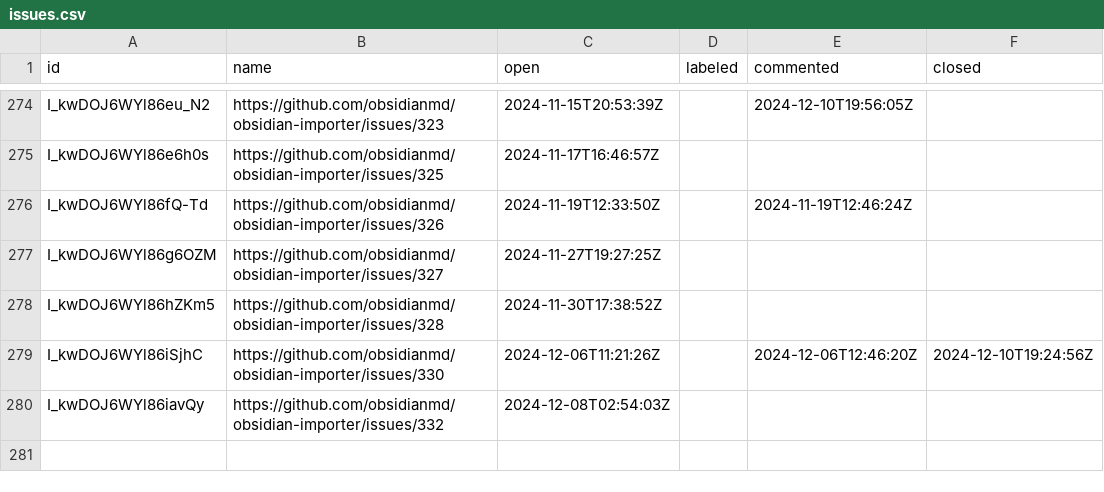
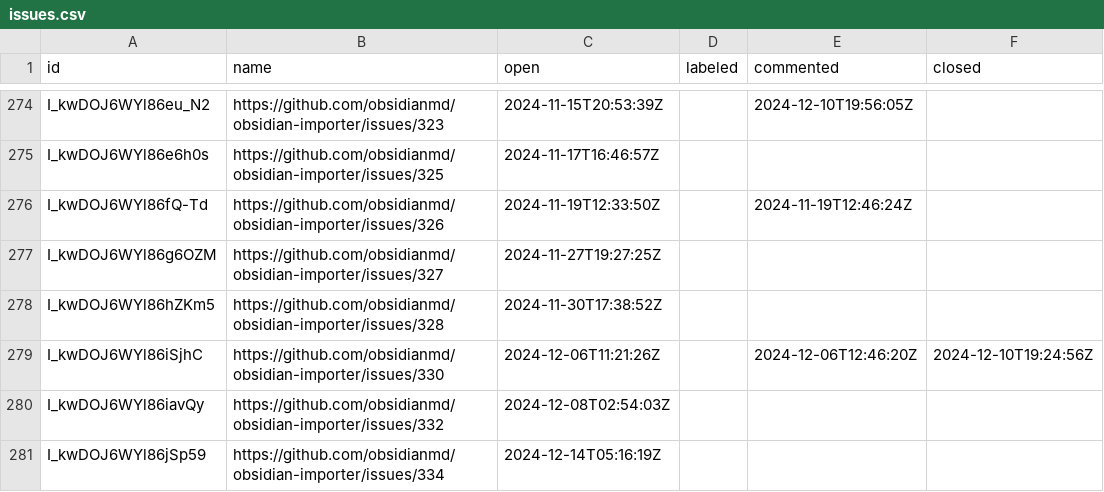
Before and after one commit to joethei/oselvar-metrics, a CSV file: data/obsidianmd/obsidian-importer/issues.csv, drawn as a sheet; only a part is shown, gaps mark what is left out; the diff names each change by its address in the sheet, - before the commit and + after, or states it on an @@ line.

```diff
--- a/data/obsidianmd/obsidian-importer/issues.csv
+++ b/data/obsidianmd/obsidian-importer/issues.csv
+row 281: I_kwDOJ6WYl86jSp59 | https://github.com/obsidianmd/obsidian-importer/issues/334 | 2024-12-14T05:16:19Z
```
Also changed, not shown: data/obsidianmd/obsidian-clipper/issues.csv, data/obsidianmd/obsidian-importer/pullRequests.csv, 3 other files.
